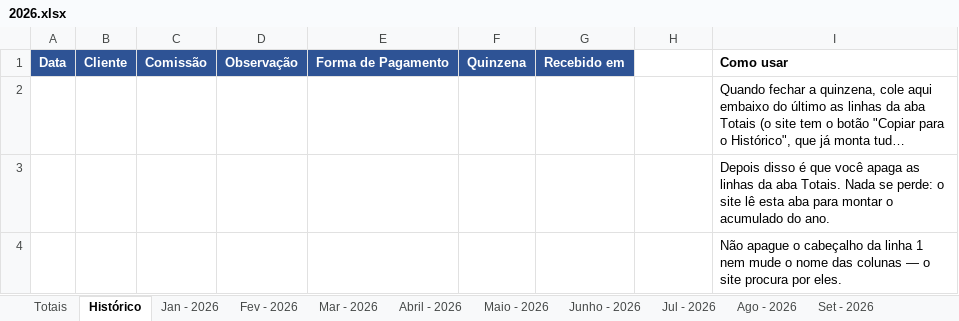
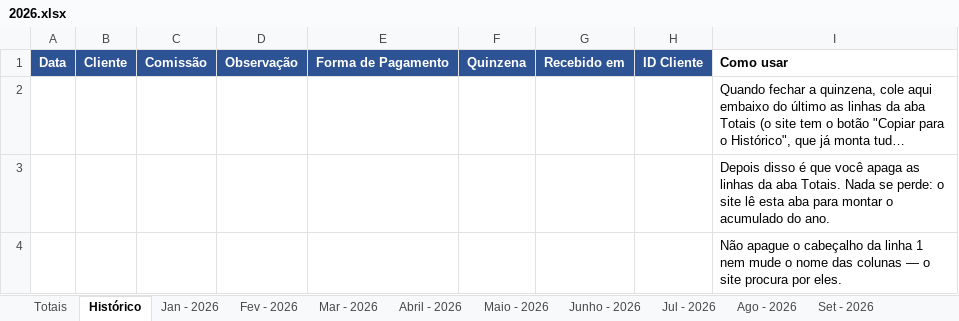
Before and after one commit to backupplanetaagua2025-hub/Comiss-es-Wiliam, an Excel workbook: 2026.xlsx, sheet Histórico, drawn as a sheet; long unchanged cells end in …; values as stored, in another font and other column widths than the file's, no borders; table styles not drawn; the diff names each change by its address in the sheet, - before the commit and + after, or states it on an @@ line.

```diff
--- a/2026.xlsx (sheet Histórico)
+++ b/2026.xlsx (sheet Histórico)
-H1: (empty)
+H1: ID Cliente
-H1 fill: none
+H1 fill: #2E5395
```
Also changed, not shown: sheet Totais.
